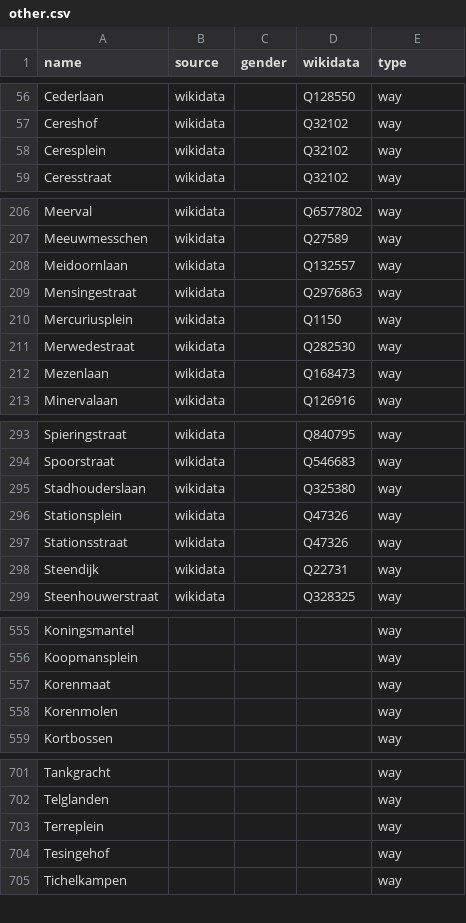
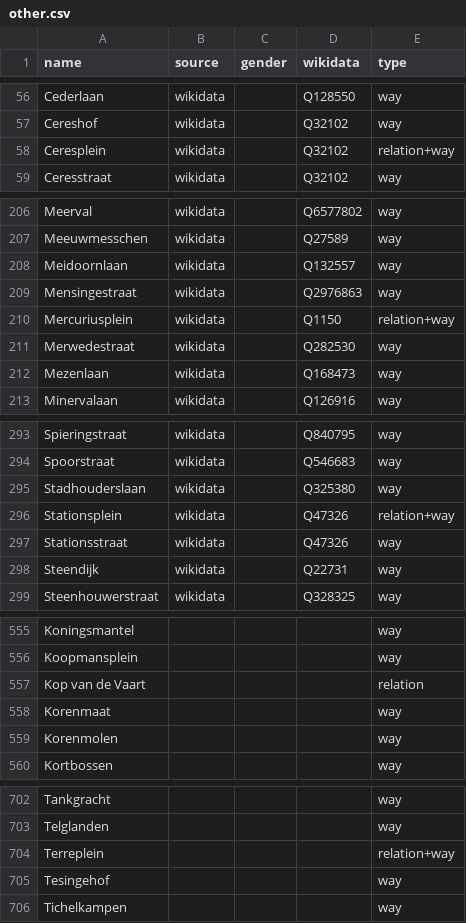
Before and after one commit to EqualStreetNames/equalstreetnames-assen, a CSV file: data/other.csv, drawn as a sheet; only a part is shown, gaps mark what is left out.

```diff
--- a/data/other.csv
+++ b/data/other.csv
@@ -57,3 +57,3 @@ Cederlaan,wikidata,,Q128550,way
 Cereshof,wikidata,,Q32102,way
-Ceresplein,wikidata,,Q32102,way
+Ceresplein,wikidata,,Q32102,relation+way
 Ceresstraat,wikidata,,Q32102,way
@@ -209,3 +209,3 @@ Meidoornlaan,wikidata,,Q132557,way
 Mensingestraat,wikidata,,Q2976863,way
-Mercuriusplein,wikidata,,Q1150,way
+Mercuriusplein,wikidata,,Q1150,relation+way
 Merwedestraat,wikidata,,Q282530,way
@@ -295,3 +295,3 @@ Spoorstraat,wikidata,,Q546683,way
 Stadhouderslaan,wikidata,,Q325380,way
-Stationsplein,wikidata,,Q47326,way
+Stationsplein,wikidata,,Q47326,relation+way
 Stationsstraat,wikidata,,Q47326,way
@@ -556,2 +556,3 @@ Koningsmantel,,,,way
 Koopmansplein,,,,way
+"Kop van de Vaart",,,,relation
 Korenmaat,,,,way
@@ -702,3 +703,3 @@ Tankgracht,,,,way
 Telglanden,,,,way
-Terreplein,,,,way
+Terreplein,,,,relation+way
 Tesingehof,,,,way
```
Also changed, not shown: data/gender.csv, 4 other files.
